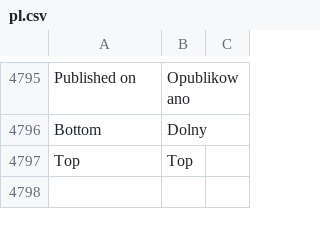
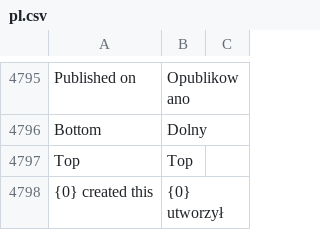
Before and after one commit to bartoszpijet/frappe, a CSV file: frappe/translations/pl.csv, drawn as a sheet; only a part is shown, gaps mark what is left out; the diff names each change by its address in the sheet, - before the commit and + after, or states it on an @@ line.

Commit message:
Bump translations

```diff
--- a/frappe/translations/pl.csv
+++ b/frappe/translations/pl.csv
+row 4798: {0} created this | {0} utworzył
```
